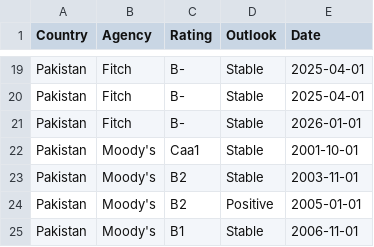
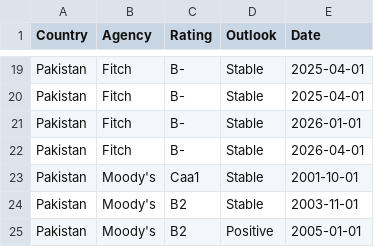
Before and after one commit to Mandamundi/mm-sci, a CSV file: agencies/pakistan_ratings.csv, drawn as a sheet; only a part is shown, gaps mark what is left out; the shorter side is filled out with more unchanged rows.

```diff
--- a/agencies/pakistan_ratings.csv
+++ b/agencies/pakistan_ratings.csv
@@ -21,2 +21,3 @@ Pakistan,Fitch,B-,Stable,2025-04-01
 Pakistan,Fitch,B-,Stable,2026-01-01
+Pakistan,Fitch,B-,Stable,2026-04-01
 Pakistan,Moody's,Caa1,Stable,2001-10-01
```
Also changed, not shown: agencies/dominican_republic_ratings.csv, agencies/ghana_ratings.csv, 32 other files.
